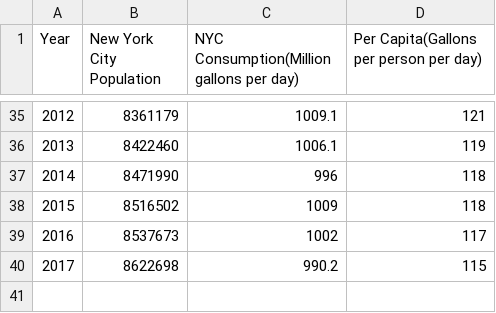
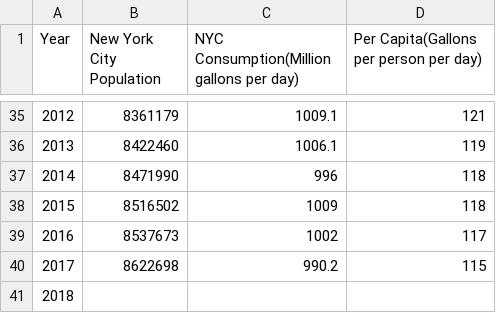
Before and after one commit to FnuMufzaalAhmedQuadri/AIM5001, a CSV file: Module6_Data.csv, drawn as a sheet; only a part is shown, gaps mark what is left out.

Commit message:
Update Module6_Data.csv

```diff
--- a/Module6_Data.csv
+++ b/Module6_Data.csv
@@ -40 +40,2 @@ Year,New York City Population,NYC Consumption(Million gallons per day),Per Capit
 2017,8622698,990.2,115
+2018
```
